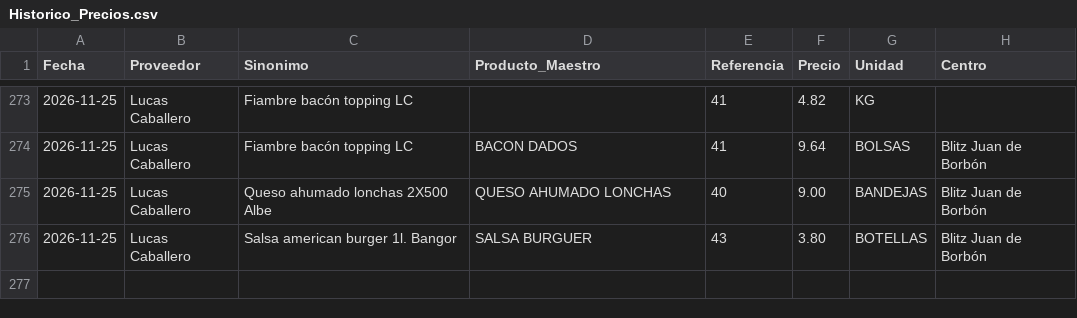
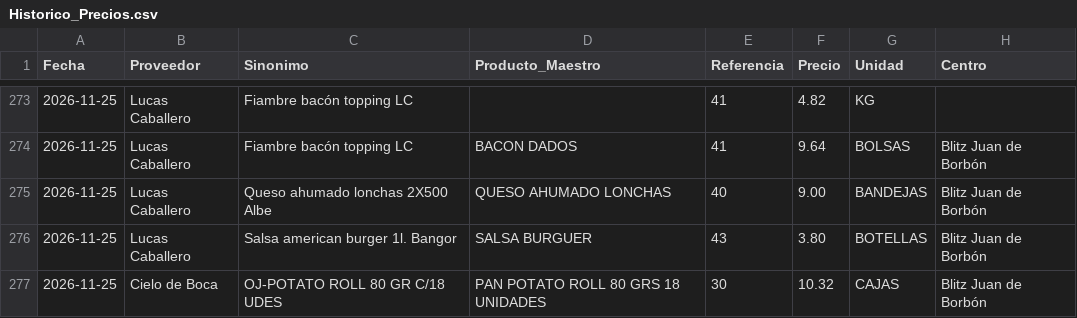
Before and after one commit to salvaandreo-lab/blitz-stock, a CSV file: Historico_Precios.csv, drawn as a sheet; only a part is shown, gaps mark what is left out; the diff names each change by its address in the sheet, - before the commit and + after, or states it on an @@ line.

Commit message:
Actualización de Historico_Precios.csv

```diff
--- a/Historico_Precios.csv
+++ b/Historico_Precios.csv
+row 277: 2026-11-25 | Cielo de Boca | OJ-POTATO ROLL 80 GR C/18 UDES | PAN POTATO ROLL 80 GRS 18 UNIDADES | 30 | 10.32 | CAJAS | Blitz Juan de Borbón
```
